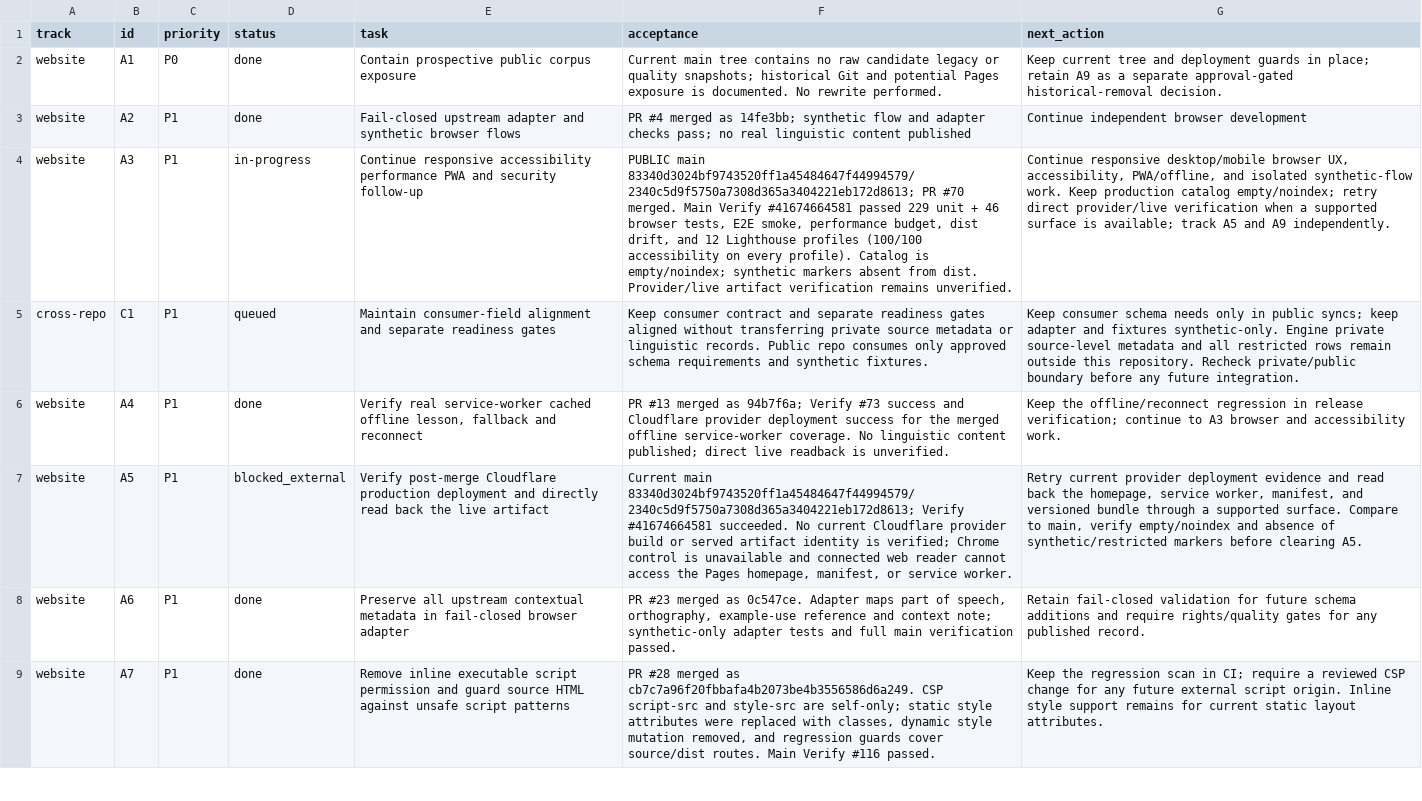
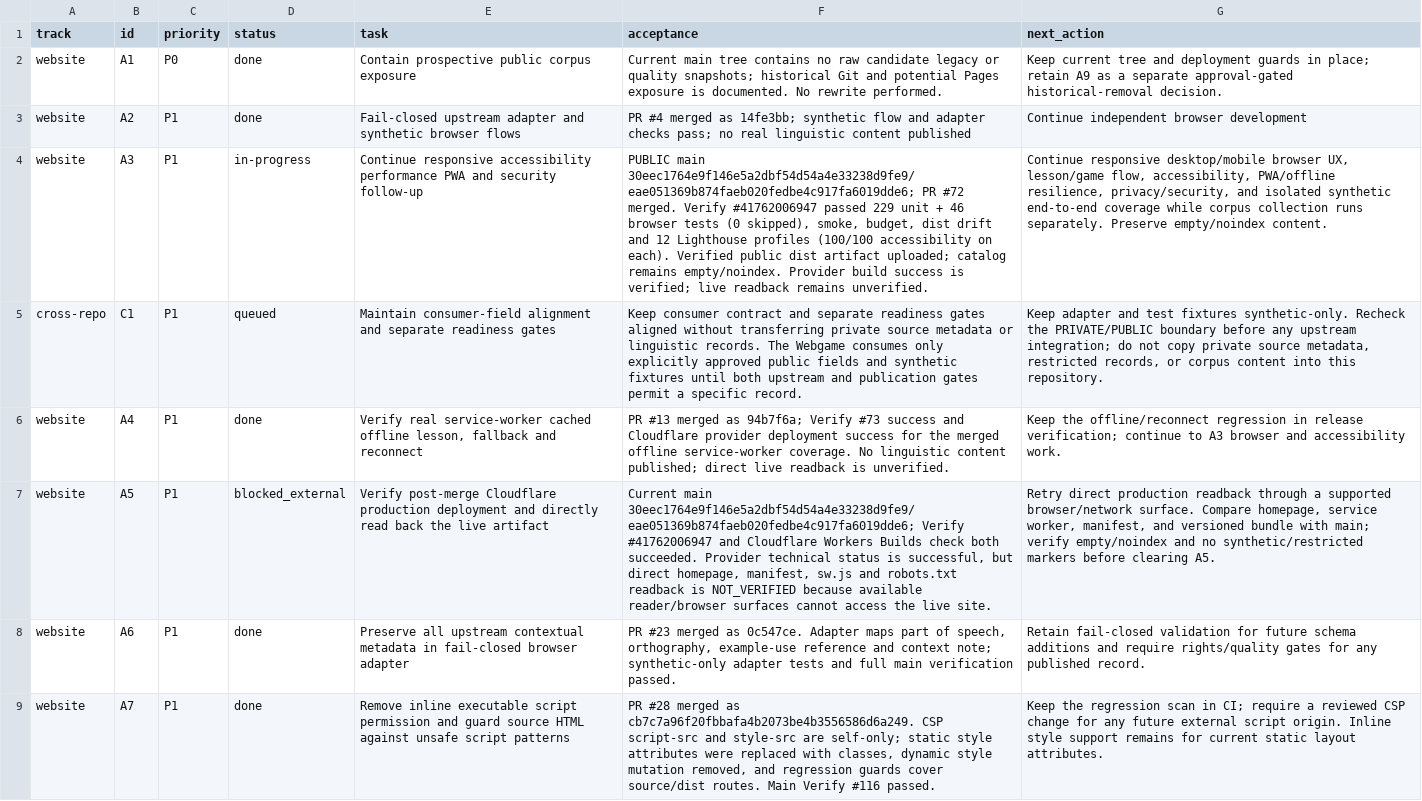
Before and after one commit to drewsebastians/webgame-bataktoba-indo, a CSV file: WORK_QUEUE.csv, drawn as a sheet; only a part is shown; the diff names each change by its address in the sheet, - before the commit and + after, or states it on an @@ line.

Commit message:
docs: checkpoint verified release WORK_QUEUE.csv

```diff
--- a/WORK_QUEUE.csv
+++ b/WORK_QUEUE.csv
-F4 (acceptance): PUBLIC main 83340d3024bf9743520ff1a45484647f44994579/2340c5d9f5750a7308d365a3404221eb172d8613; PR #70 merged. Main Verify #41674664581 passed 229 unit + 46 browser tests, E2E smoke, performance budget, dist drift, and 12 Lighthouse profiles (100/100 accessibility on every profile). Catalog is empty/noindex; synthetic markers absent from dist. Provider/live artifact verification remains unverified.
+F4 (acceptance): PUBLIC main 30eec1764e9f146e5a2dbf54d54a4e33238d9fe9/eae051369b874faeb020fedbe4c917fa6019dde6; PR #72 merged. Verify #41762006947 passed 229 unit + 46 browser tests (0 skipped), smoke, budget, dist drift and 12 Lighthouse profiles (100/100 accessibility on each). Verified public dist artifact uploaded; catalog remains empty/noindex. Provider build success is verified; live readback remains unverified.
-G4 (next_action): …browser UX, accessibility, PWA/offline, and isolated synthetic-flow work. Keep production catalog empty/noindex; retry direct provider/live verification when a supported surface is available; track A5 and A9 independently.
+G4 (next_action): …browser UX, lesson/game flow, accessibility, PWA/offline resilience, privacy/security, and isolated synthetic end-to-end coverage while corpus collection runs separately. Preserve empty/noindex content.
-F5 (acceptance): …linguistic records. Public repo consumes only approved schema requirements and synthetic fixtures.
+F5 (acceptance): …linguistic records. The Webgame consumes only explicitly approved public fields and synthetic fixtures until both upstream and publication gates permit a specific record.
-G5 (next_action): Keep consumer schema needs only in public syncs; keep adapter and fixtures synthetic-only. Engine private source-level metadata and all restricted rows remain outside this repository. Recheck private/public boundary before any future integration.
+G5 (next_action): Keep adapter and test fixtures synthetic-only. Recheck the PRIVATE/PUBLIC boundary before any upstream integration; do not copy private source metadata, restricted records, or corpus content into this repository.
-F7 (acceptance): Current main 83340d3024bf9743520ff1a45484647f44994579/2340c5d9f5750a7308d365a3404221eb172d8613; Verify #41674664581 succeeded. No current Cloudflare provider build or served artifact identity is verified; Chrome control is unavailable and connected web reader cannot access the Pages homepage, manifest, or service worker.
+F7 (acceptance): Current main 30eec1764e9f146e5a2dbf54d54a4e33238d9fe9/eae051369b874faeb020fedbe4c917fa6019dde6; Verify #41762006947 and Cloudflare Workers Builds check both succeeded. Provider technical status is successful, but direct homepage, manifest, sw.js and robots.txt readback is NOT_VERIFIED because available reader/browser surfaces cannot access the live site.
-G7 (next_action): Retry current provider deployment evidence and read back the homepage, service worker, manifest, and versioned bundle through a supported surface. Compare to main, verify empty/noindex and absence of synthetic/restricted markers…
+G7 (next_action): Retry direct production readback through a supported browser/network surface. Compare homepage, service worker, manifest, and versioned bundle with main; verify empty/noindex and no synthetic/restricted markers…
```
